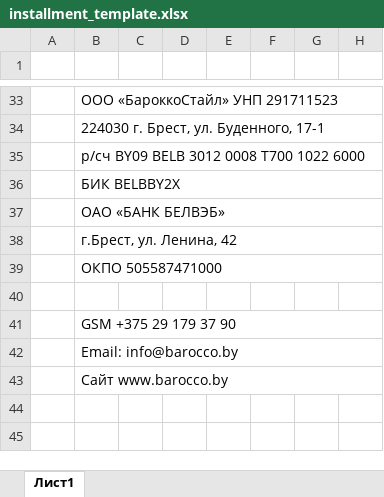
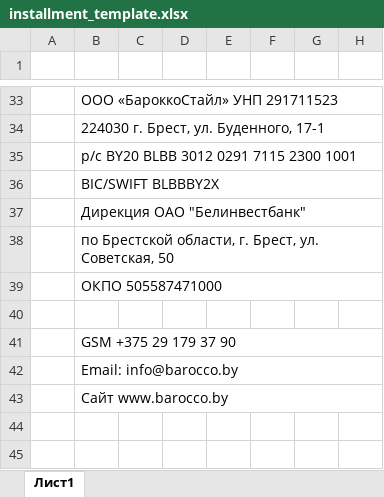
Before and after one commit to dmitrakovich/shop.test, an Excel workbook: src/public/templates/installment_template.xlsx, sheet Лист1, drawn as a sheet; only a part is shown, gaps mark what is left out; values as stored, in another font and other column widths than the file's, no borders; conditional formats not drawn; the diff names each change by its address in the sheet, - before the commit and + after, or states it on an @@ line.

```diff
--- a/src/public/templates/installment_template.xlsx (sheet Лист1)
+++ b/src/public/templates/installment_template.xlsx (sheet Лист1)
-B35: р/сч BY09 BELB 3012 0008 T700 1022 6000
+B35: р/с BY20 BLBB 3012 0291 7115 2300 1001
-B36: БИК BELBBY2X
+B36: BIC/SWIFT BLBBBY2X
-B37: ОАО «БАНК БЕЛВЭБ»
+B37: Дирекция ОАО "Белинвестбанк"
-B38: г.Брест, ул. Ленина, 42
+B38: по Брестской области, г. Брест, ул. Советская, 50
```
Also changed, not shown: src/public/templates/buyout_template.xlsx, 1 other file.
